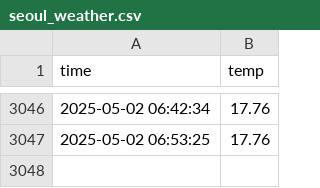
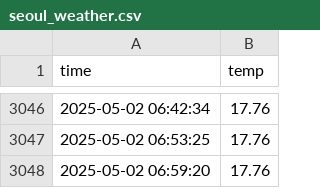
Before and after one commit to HeesikK/seoul_weather_5m, a CSV file: seoul_weather.csv, drawn as a sheet; only a part is shown, gaps mark what is left out; the diff names each change by its address in the sheet, - before the commit and + after, or states it on an @@ line.

```diff
--- a/seoul_weather.csv
+++ b/seoul_weather.csv
+row 3048: 2025-05-02 06:59:20 | 17.76
```
